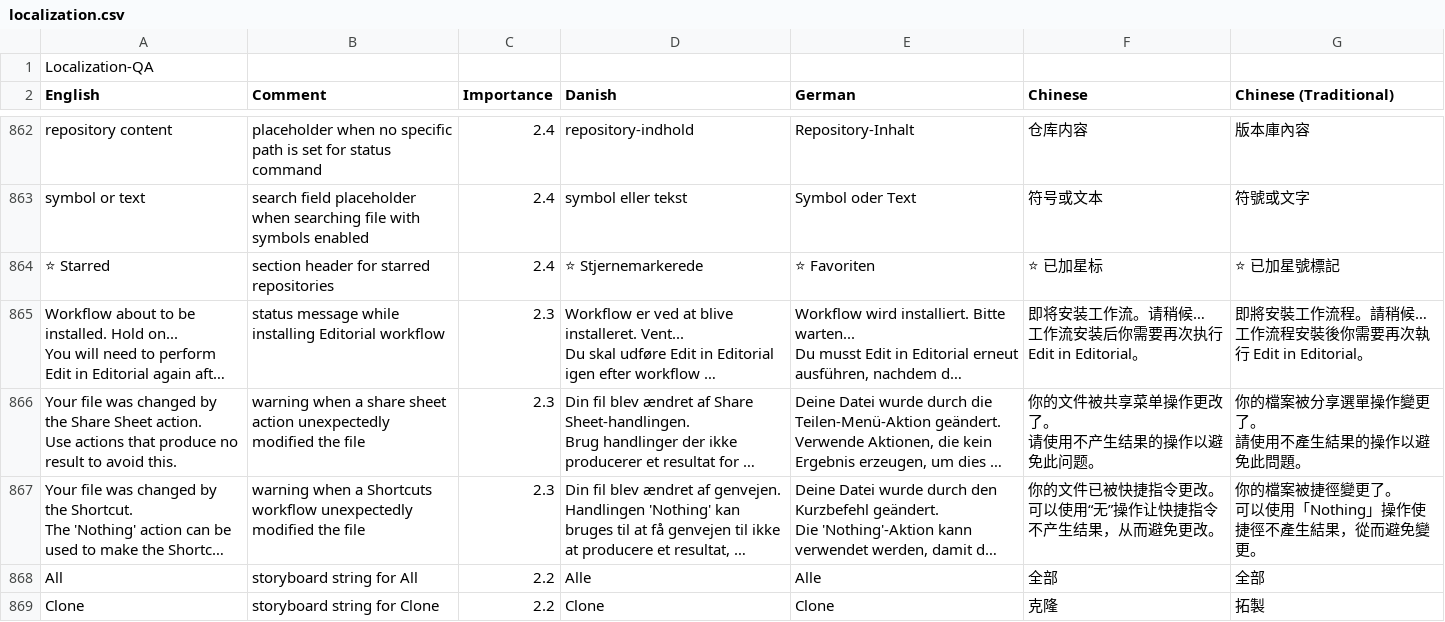
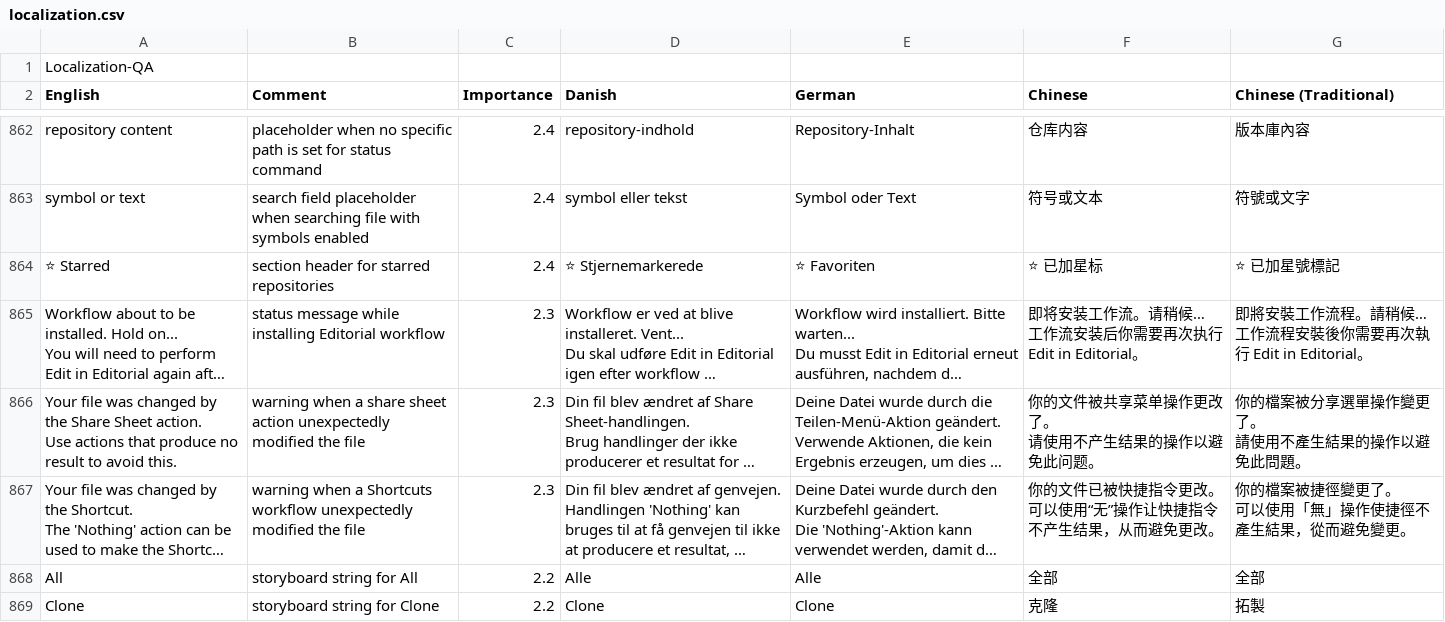
Before and after one commit to elvisdragonmao/working-copy-i18n-zh, a CSV file: localization.csv, drawn as a sheet; only a part is shown, gaps mark what is left out; long unchanged cells end in …; ↵ is a line break in a cell; the diff names each change by its address in the sheet, - before the commit and + after, or states it on an @@ line.

Commit message:
localization: nothing -> 無

```diff
--- a/localization.csv
+++ b/localization.csv
-G867 (Chinese (Traditional)): 你的檔案被捷徑變更了。 ↵ 可以使用「Nothing」操作使捷徑不產生結果，從而避免變更。
+G867 (Chinese (Traditional)): 你的檔案被捷徑變更了。 ↵ 可以使用「無」操作使捷徑不產生結果，從而避免變更。
```
Also changed, not shown: 1 other file.
